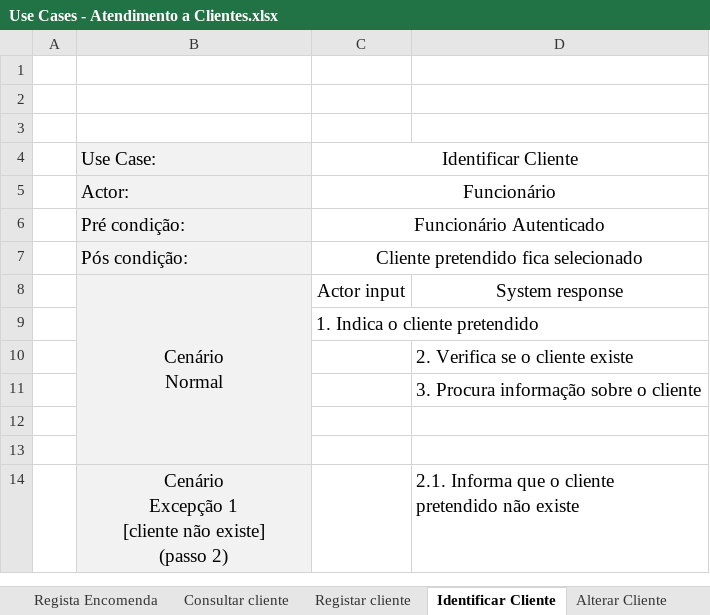
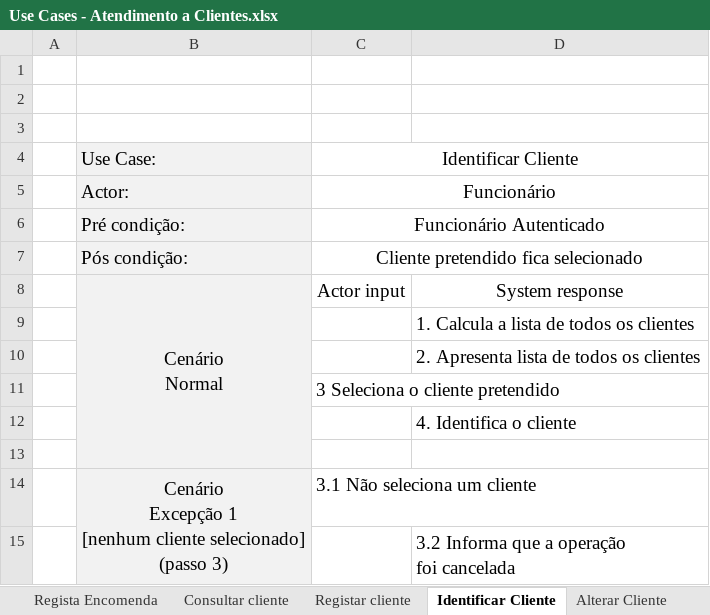
Before and after one commit to pferreira101/ConfiguraFacil, an Excel workbook: Use Cases - Atendimento a Clientes.xlsx, sheet Identificar Cliente, drawn as a sheet; values as stored, in another font and other column widths than the file's, no borders; removed rows and columns are numbered as before the commit, all else as after; ↵ is a line break in a cell; the diff names each change by its address in the sheet, - before the commit and + after, or states it on an @@ line.

```diff
--- a/Use Cases - Atendimento a Clientes.xlsx (sheet Identificar Cliente)
+++ b/Use Cases - Atendimento a Clientes.xlsx (sheet Identificar Cliente)
-B8:B13 merged
+B8:B13 merged
-row 9:  |  | 1. Indica o cliente pretendido
-D9: 2. Verifica se o cliente existe
+D9: 1. Calcula a lista de todos os clientes
-D10: 3. Procura informação sobre o cliente
+D10: 2. Apresenta lista de todos os clientes
+row 11:  |  | 3 Seleciona o cliente pretendido
+row 12:  |  |  | 4. Identifica o cliente
-row 14: (empty)
+row 14:  | Cenário ↵ Excepção 1 ↵ [nenhum cliente selecionado] ↵ (passo 3) | 3.1 Não seleciona um cliente
+B14:B15 merged
-row 14:  | Cenário ↵ Excepção 1 ↵ [cliente não existe] ↵ (passo 2) |  | 2.1. Informa que o cliente ↵ pretendido não existe
+row 15:  |  |  | 3.2 Informa que a operação ↵ foi cancelada
```
Also changed, not shown: sheet Configuração Ótima, sheet Regista Encomenda, 3 other files.
